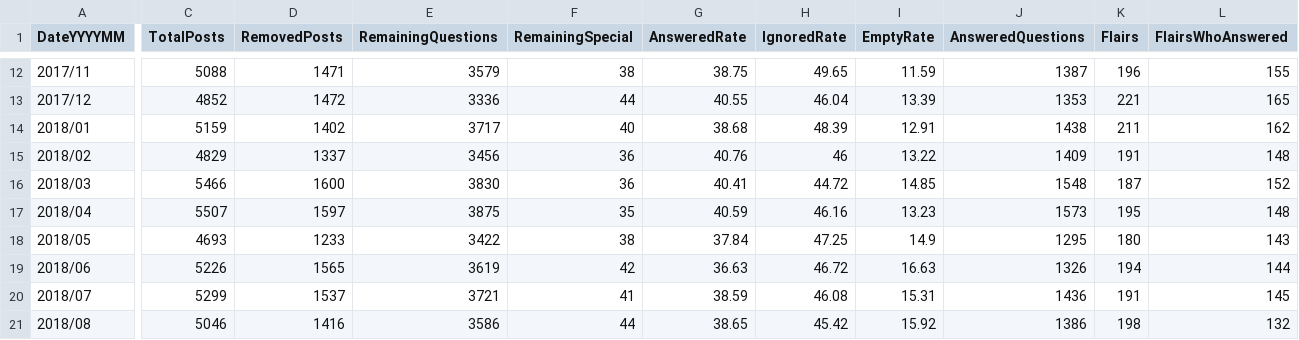
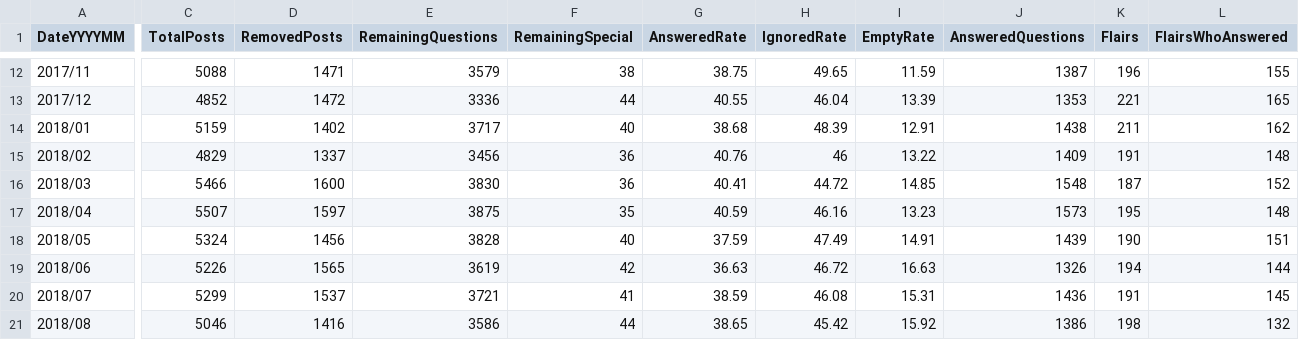
Before and after one commit to AskHistoriansStats/FullStatisticsArchive, a CSV file: Spreadsheets/Summaries/SummaryByMonth.csv, drawn as a sheet; only a part is shown, gaps mark what is left out; the diff covers the shown part only; the diff names each change by its address in the sheet, - before the commit and + after, or states it on an @@ line.

```diff
--- a/Spreadsheets/Summaries/SummaryByMonth.csv
+++ b/Spreadsheets/Summaries/SummaryByMonth.csv
-C18 (TotalPosts): 4693
+C18 (TotalPosts): 5324
-D18 (RemovedPosts): 1233
+D18 (RemovedPosts): 1456
-E18 (RemainingQuestions): 3422
+E18 (RemainingQuestions): 3828
-F18 (RemainingSpecial): 38
+F18 (RemainingSpecial): 40
-G18 (AnsweredRate): 37.84
+G18 (AnsweredRate): 37.59
-H18 (IgnoredRate): 47.25
+H18 (IgnoredRate): 47.49
-I18 (EmptyRate): 14.9
+I18 (EmptyRate): 14.91
-J18 (AnsweredQuestions): 1295
+J18 (AnsweredQuestions): 1439
-K18 (Flairs): 180
+K18 (Flairs): 190
-L18 (FlairsWhoAnswered): 143
+L18 (FlairsWhoAnswered): 151
```
Also changed, not shown: 5 edited cells elsewhere in this file, 2 other files.
